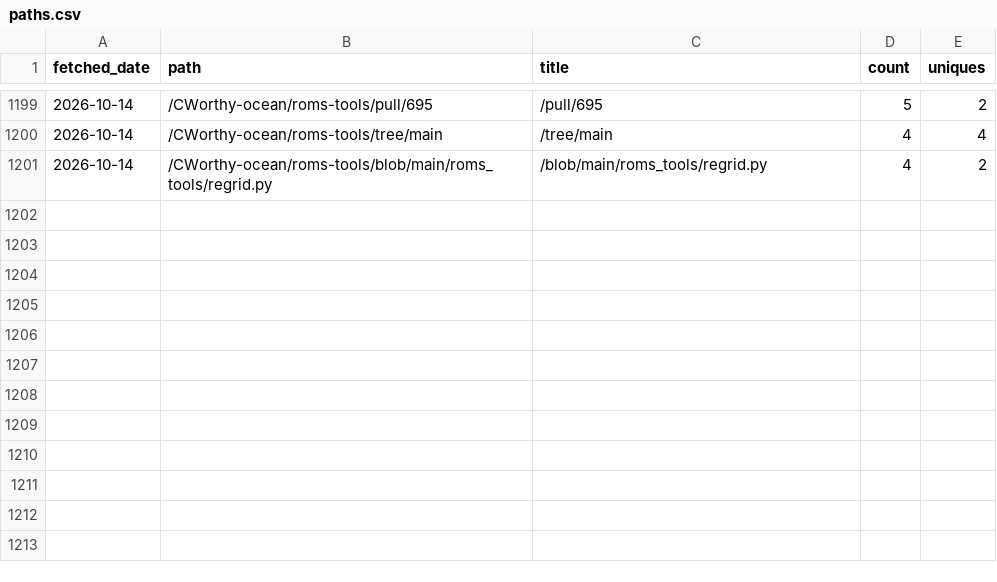
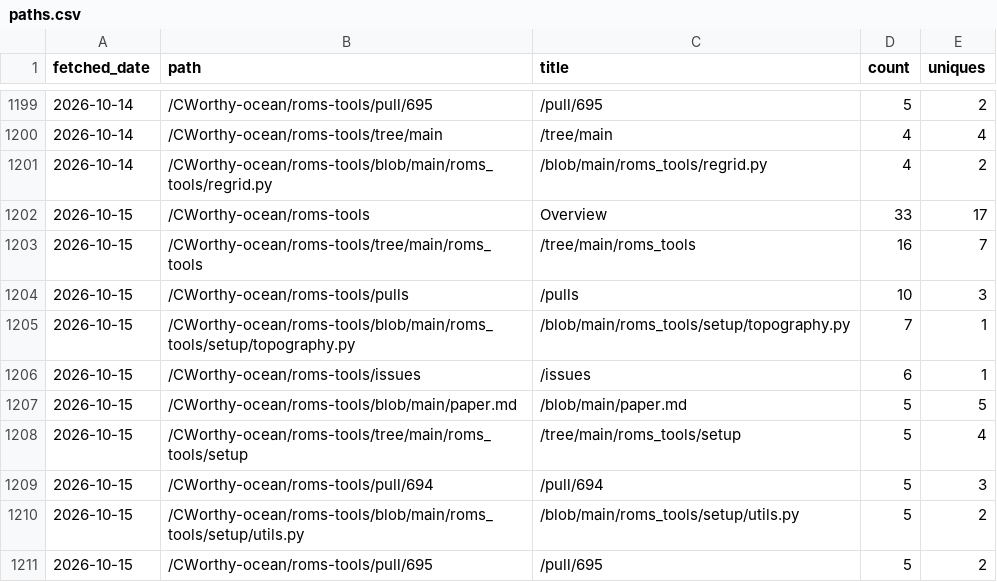
Before and after one commit to CWorthy-ocean/cworthy-gh-metrics, a CSV file: data/CWorthy-ocean/roms-tools/paths.csv, drawn as a sheet; only a part is shown, gaps mark what is left out.

```diff
--- a/data/CWorthy-ocean/roms-tools/paths.csv
+++ b/data/CWorthy-ocean/roms-tools/paths.csv
@@ -1201 +1201,11 @@ fetched_date,path,title,count,uniques
 2026-10-14,/CWorthy-ocean/roms-tools/blob/main/roms_tools/regrid.py,/blob/main/roms_tools/regrid.py,4,2
+2026-10-15,/CWorthy-ocean/roms-tools,Overview,33,17
+2026-10-15,/CWorthy-ocean/roms-tools/tree/main/roms_tools,/tree/main/roms_tools,16,7
+2026-10-15,/CWorthy-ocean/roms-tools/pulls,/pulls,10,3
+2026-10-15,/CWorthy-ocean/roms-tools/blob/main/roms_tools/setup/topography.py,/blob/main/roms_tools/setup/topography.py,7,1
+2026-10-15,/CWorthy-ocean/roms-tools/issues,/issues,6,1
+2026-10-15,/CWorthy-ocean/roms-tools/blob/main/paper.md,/blob/main/paper.md,5,5
+2026-10-15,/CWorthy-ocean/roms-tools/tree/main/roms_tools/setup,/tree/main/roms_tools/setup,5,4
+2026-10-15,/CWorthy-ocean/roms-tools/pull/694,/pull/694,5,3
+2026-10-15,/CWorthy-ocean/roms-tools/blob/main/roms_tools/setup/utils.py,/blob/main/roms_tools/setup/utils.py,5,2
+2026-10-15,/CWorthy-ocean/roms-tools/pull/695,/pull/695,5,2
```
Also changed, not shown: data/CWorthy-ocean/C-Star/paths.csv, data/CWorthy-ocean/cson-forge/paths.csv, 23 other files.
